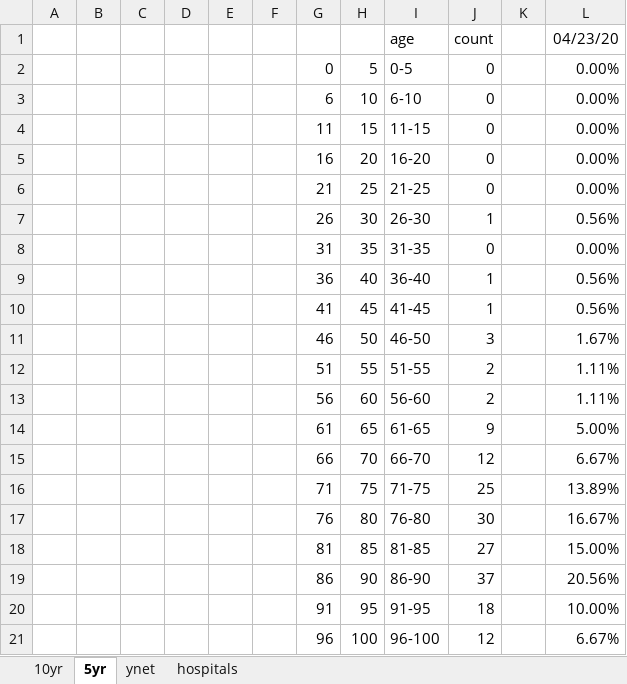
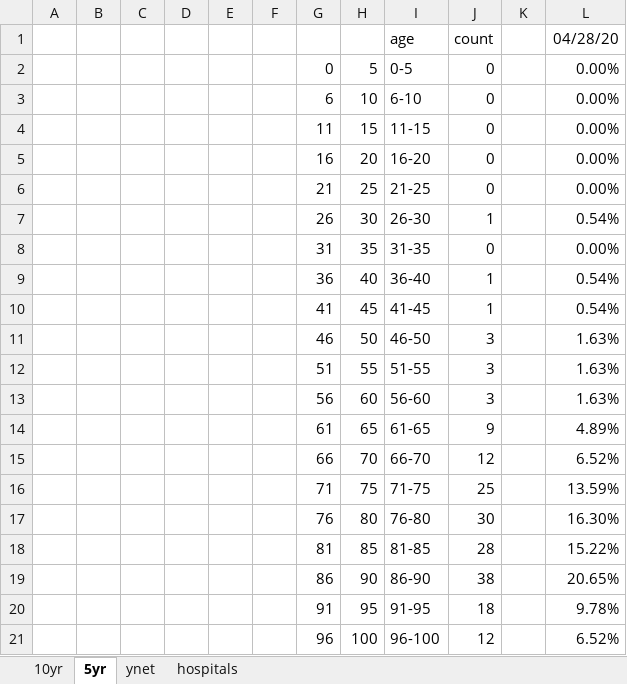
Before and after one commit to dennisyar/covid19_isr, an Excel workbook: corona_deaths_hist_israel.xlsx, sheet 5yr, drawn as a sheet; values as stored, in another font and other column widths than the file's, no borders; charts and pictures not drawn; the diff names each change by its address in the sheet, - before the commit and + after, or states it on an @@ line.

```diff
--- a/corona_deaths_hist_israel.xlsx (sheet 5yr)
+++ b/corona_deaths_hist_israel.xlsx (sheet 5yr)
-L1: 04/23/20
+L1: 04/28/20
-L7 (04/28/20): 0.56%
+L7 (04/28/20): 0.54%
-L9:L10 (04/28/20): 0.56%
+L9:L10 (04/28/20): 0.54%
-L11 (04/28/20): 1.67%
+L11 (04/28/20): 1.63%
-J12:J13 (count): 2
+J12:J13 (count): 3
-L12:L13 (04/28/20): 1.11%
+L12:L13 (04/28/20): 1.63%
-L14 (04/28/20): 5.00%
+L14 (04/28/20): 4.89%
-L15 (04/28/20): 6.67%
+L15 (04/28/20): 6.52%
-L16 (04/28/20): 13.89%
+L16 (04/28/20): 13.59%
-L17 (04/28/20): 16.67%
+L17 (04/28/20): 16.30%
-J18 (count): 27
+J18 (count): 28
-L18 (04/28/20): 15.00%
+L18 (04/28/20): 15.22%
-J19 (count): 37
+J19 (count): 38
-L19 (04/28/20): 20.56%
+L19 (04/28/20): 20.65%
-L20 (04/28/20): 10.00%
+L20 (04/28/20): 9.78%
-L21 (04/28/20): 6.67%
+L21 (04/28/20): 6.52%
```
Also changed, not shown: sheet 10yr, sheet hospitals, formulas that keep their value, charts or pictures, 2 other files.
